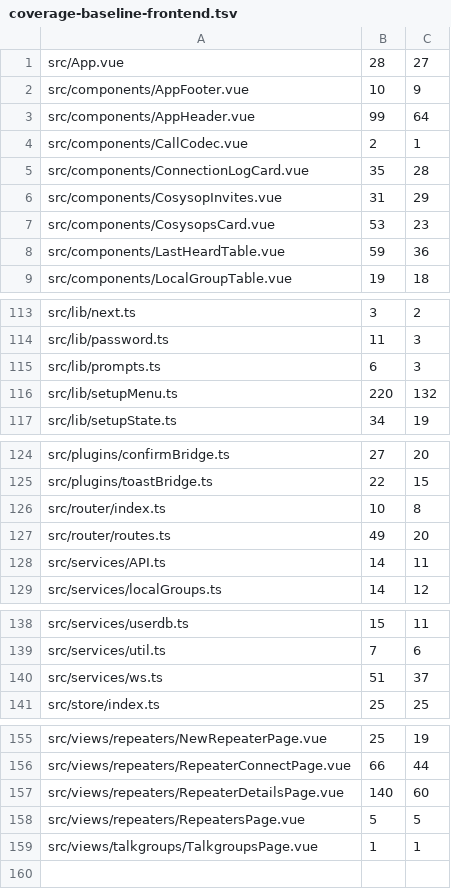
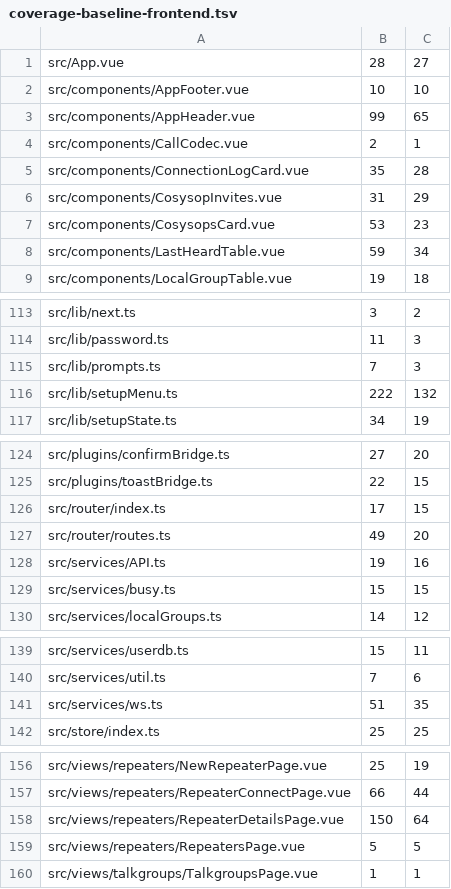
Before and after one commit to USA-RedDragon/DMRHub, a TSV file: .github/coverage-baseline-frontend.tsv, drawn as a sheet; only a part is shown, gaps mark what is left out.

```diff
--- a/.github/coverage-baseline-frontend.tsv
+++ b/.github/coverage-baseline-frontend.tsv
@@ -1,4 +1,4 @@
 src/App.vue	28	27
-src/components/AppFooter.vue	10	9
-src/components/AppHeader.vue	99	64
+src/components/AppFooter.vue	10	10
+src/components/AppHeader.vue	99	65
 src/components/CallCodec.vue	2	1
@@ -7,3 +7,3 @@ src/components/CosysopInvites.vue	31	29
 src/components/CosysopsCard.vue	53	23
-src/components/LastHeardTable.vue	59	36
+src/components/LastHeardTable.vue	59	34
 src/components/LocalGroupTable.vue	19	18
@@ -114,4 +114,4 @@ src/lib/next.ts	3	2
 src/lib/password.ts	11	3
-src/lib/prompts.ts	6	3
-src/lib/setupMenu.ts	220	132
+src/lib/prompts.ts	7	3
+src/lib/setupMenu.ts	222	132
 src/lib/setupState.ts	34	19
@@ -125,5 +125,6 @@ src/plugins/confirmBridge.ts	27	20
 src/plugins/toastBridge.ts	22	15
-src/router/index.ts	10	8
+src/router/index.ts	17	15
 src/router/routes.ts	49	20
-src/services/API.ts	14	11
+src/services/API.ts	19	16
+src/services/busy.ts	15	15
 src/services/localGroups.ts	14	12
@@ -139,3 +140,3 @@ src/services/userdb.ts	15	11
 src/services/util.ts	7	6
-src/services/ws.ts	51	37
+src/services/ws.ts	51	35
 src/store/index.ts	25	25
@@ -156,3 +157,3 @@ src/views/repeaters/NewRepeaterPage.vue	25	19
 src/views/repeaters/RepeaterConnectPage.vue	66	44
-src/views/repeaters/RepeaterDetailsPage.vue	140	60
+src/views/repeaters/RepeaterDetailsPage.vue	150	64
 src/views/repeaters/RepeatersPage.vue	5	5
```
Also changed, not shown: 1 other file.
